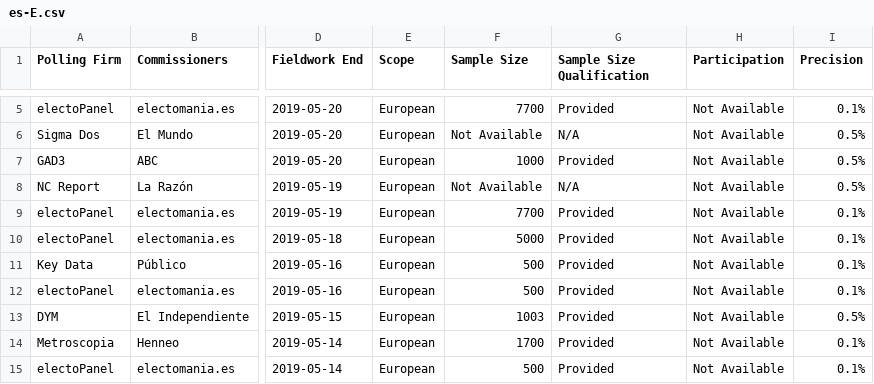
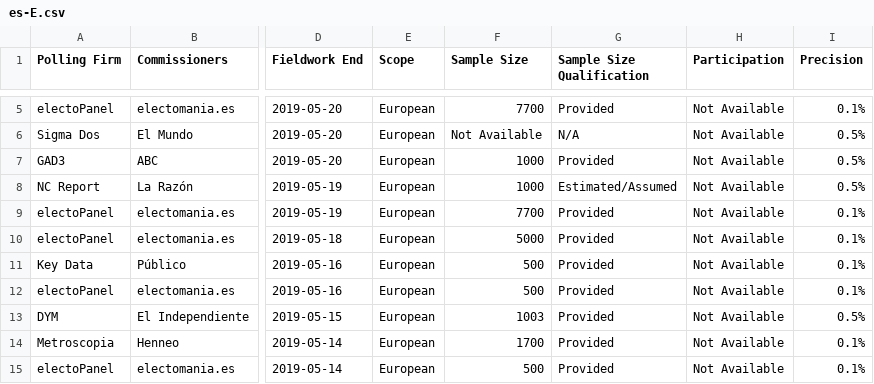
Before and after one commit to filipvanlaenen/eopaod, a CSV file: docs/es-E.csv, drawn as a sheet; only a part is shown, gaps mark what is left out; the diff names each change by its address in the sheet, - before the commit and + after, or states it on an @@ line.

```diff
--- a/docs/es-E.csv
+++ b/docs/es-E.csv
-F8 (Sample Size): Not Available
+F8 (Sample Size): 1000
-G8 (Sample Size Qualification): N/A
+G8 (Sample Size Qualification): Estimated/Assumed
```
Also changed, not shown: docs/dk-N.csv, docs/es-N.csv, 4 other files.
